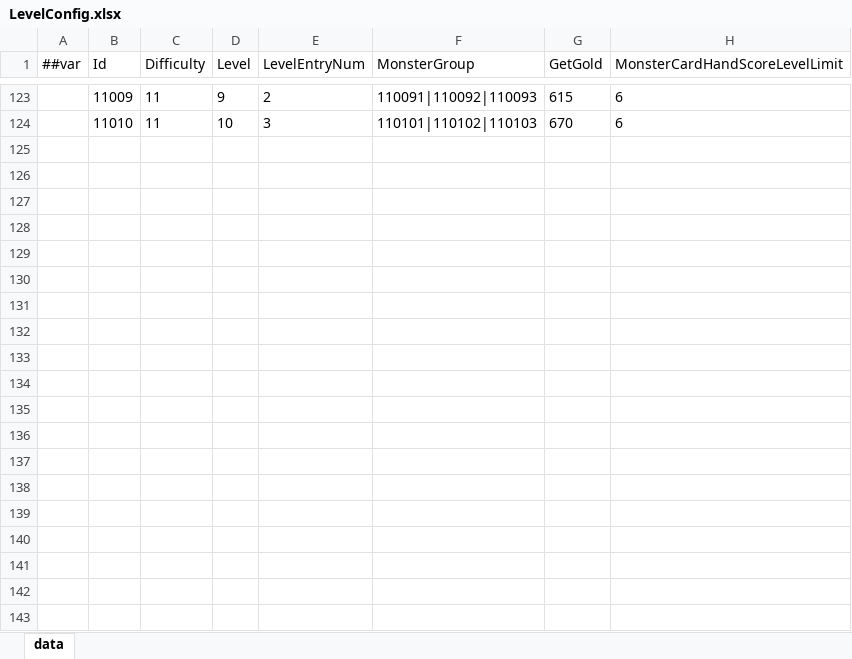
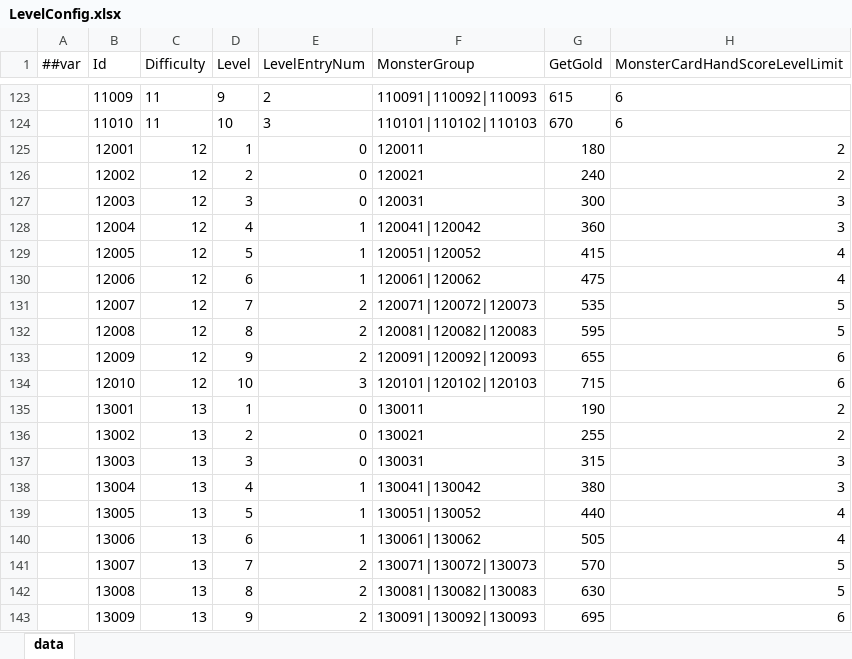
Before and after one commit to snakeazh/cardClient, an Excel workbook: Config/LevelConfig.xlsx, sheet data, drawn as a sheet; only a part is shown, gaps mark what is left out; values as stored, in another font and other column widths than the file's, no borders; the diff covers the shown part only; the diff names each change by its address in the sheet, - before the commit and + after, or states it on an @@ line.

```diff
--- a/Config/LevelConfig.xlsx (sheet data)
+++ b/Config/LevelConfig.xlsx (sheet data)
+row 125:  | 12001 | 12 | 1 | 0 | 120011 | 180 | 2
+row 126:  | 12002 | 12 | 2 | 0 | 120021 | 240 | 2
+row 127:  | 12003 | 12 | 3 | 0 | 120031 | 300 | 3
+row 128:  | 12004 | 12 | 4 | 1 | 120041|120042 | 360 | 3
+row 129:  | 12005 | 12 | 5 | 1 | 120051|120052 | 415 | 4
+row 130:  | 12006 | 12 | 6 | 1 | 120061|120062 | 475 | 4
+row 131:  | 12007 | 12 | 7 | 2 | 120071|120072|120073 | 535 | 5
+row 132:  | 12008 | 12 | 8 | 2 | 120081|120082|120083 | 595 | 5
+row 133:  | 12009 | 12 | 9 | 2 | 120091|120092|120093 | 655 | 6
+row 134:  | 12010 | 12 | 10 | 3 | 120101|120102|120103 | 715 | 6
+row 135:  | 13001 | 13 | 1 | 0 | 130011 | 190 | 2
+row 136:  | 13002 | 13 | 2 | 0 | 130021 | 255 | 2
+row 137:  | 13003 | 13 | 3 | 0 | 130031 | 315 | 3
+row 138:  | 13004 | 13 | 4 | 1 | 130041|130042 | 380 | 3
+row 139:  | 13005 | 13 | 5 | 1 | 130051|130052 | 440 | 4
+row 140:  | 13006 | 13 | 6 | 1 | 130061|130062 | 505 | 4
+row 141:  | 13007 | 13 | 7 | 2 | 130071|130072|130073 | 570 | 5
+row 142:  | 13008 | 13 | 8 | 2 | 130081|130082|130083 | 630 | 5
+row 143:  | 13009 | 13 | 9 | 2 | 130091|130092|130093 | 695 | 6
```
Also changed, not shown: 171 added rows elsewhere in this sheet, Config/MonsterConfig.xlsx, Config/MonsterGroupConfig.xlsx, 3 other files.
